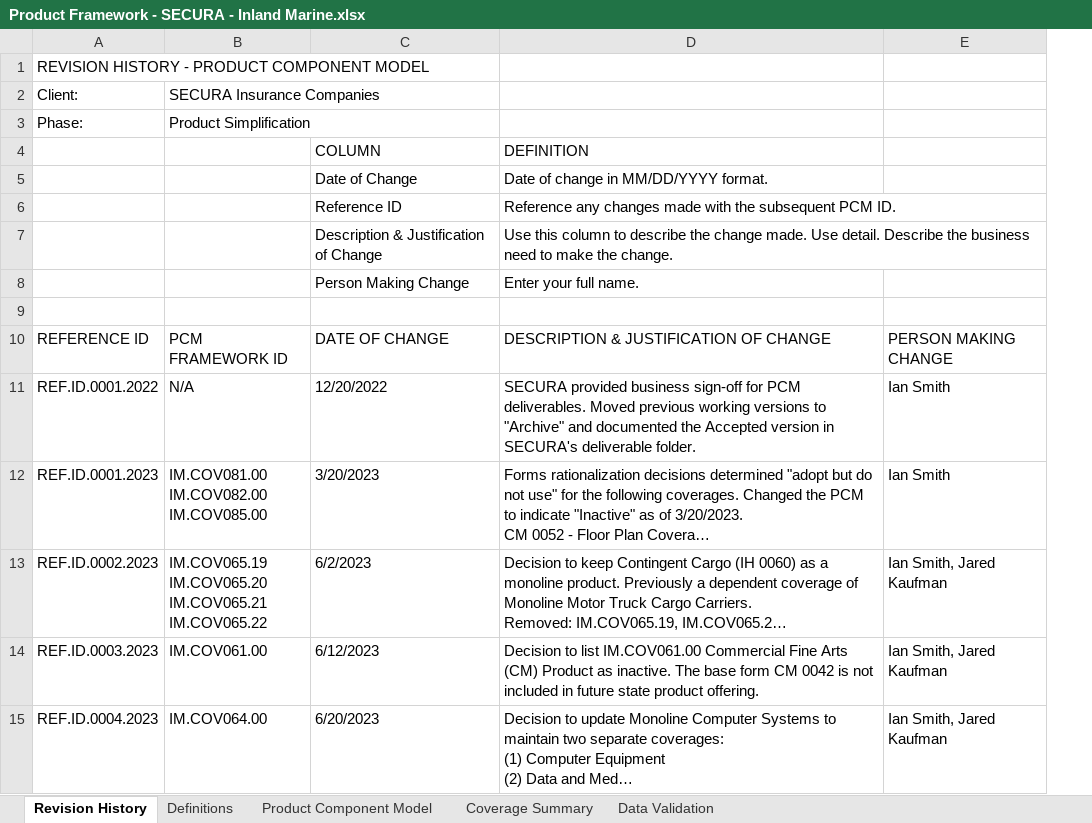
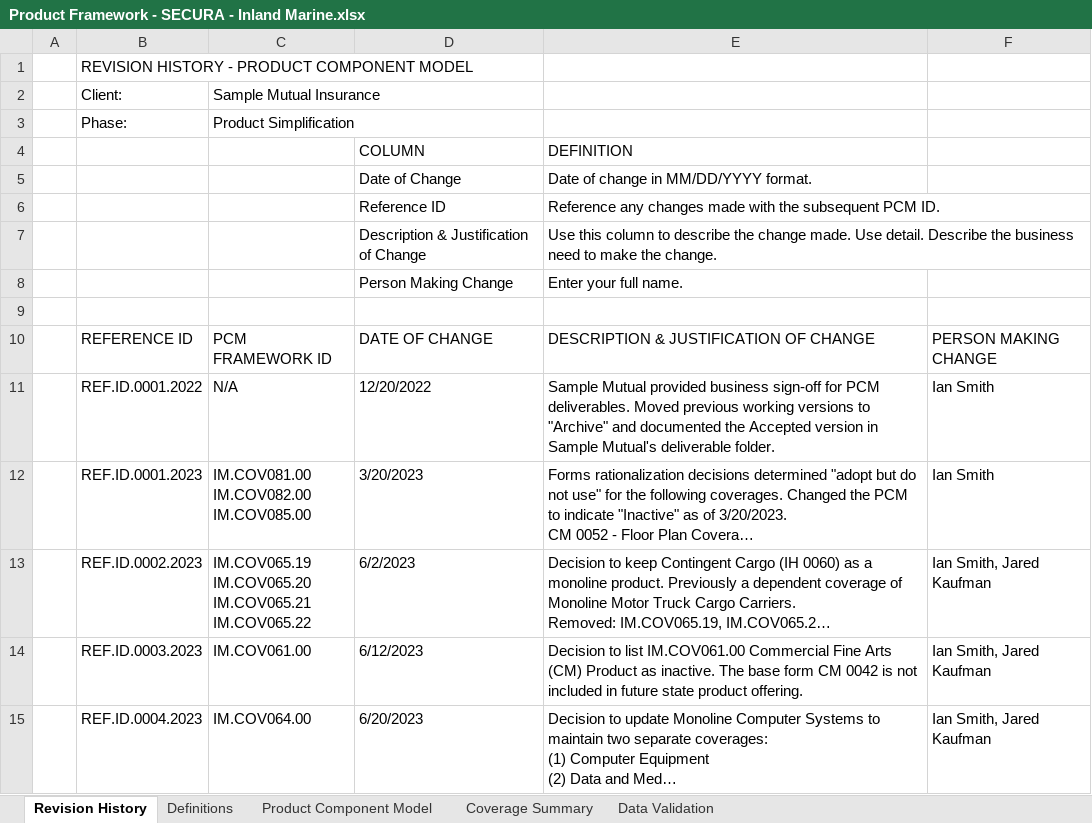
Before and after one commit to salscrudato/product-reinvention-hub, an Excel workbook: samples/iso/Product Framework - SECURA - Inland Marine.xlsx, sheet Revision History, drawn as a sheet; long unchanged cells end in …; values as stored, in another font and other column widths than the file's, no cell formats; addresses are those after the commit; the diff names each change by its address in the sheet, - before the commit and + after, or states it on an @@ line.

```diff
--- a/samples/iso/Product Framework - SECURA - Inland Marine.xlsx (sheet Revision History)
+++ b/samples/iso/Product Framework - SECURA - Inland Marine.xlsx (sheet Revision History)
+column A, empty
-C2: SECURA Insurance Companies
+C2: Sample Mutual Insurance
-E11: SECURA provided business sign-off for PCM deliverables. Moved previous working versions to "Archive" and documented the Accepted version in SECURA's deliverable folder.
+E11: Sample Mutual provided business sign-off for PCM deliverables. Moved previous working versions to "Archive" and documented the Accepted version in Sample Mutual's deliverable folder.
```
Also changed, not shown: sheet Product Component Model, sheet Coverage Summary, sheet Data Validation, sheet Definitions, cell formats, 7 other files.
